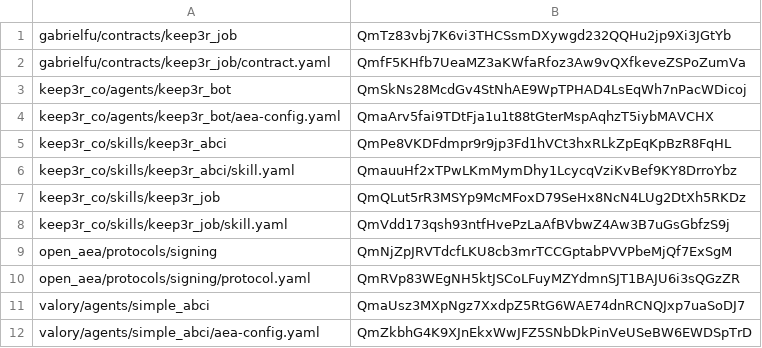
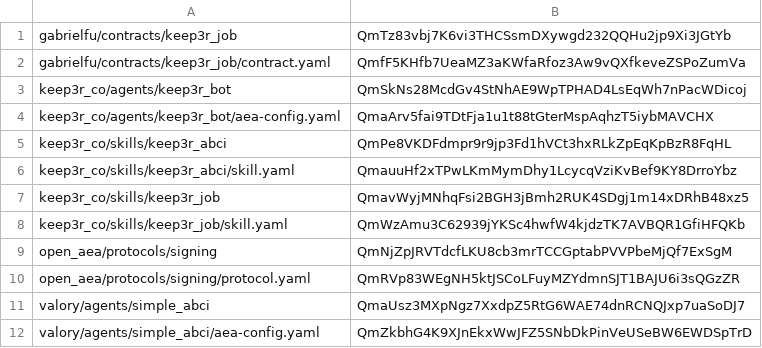
Before and after one commit to valory-xyz/agent-academy-2, a CSV file: packages/hashes.csv, drawn as a sheet; only a part is shown.

```diff
--- a/packages/hashes.csv
+++ b/packages/hashes.csv
@@ -6,4 +6,4 @@ keep3r_co/skills/keep3r_abci,QmPe8VKDFdmpr9r9jp3Fd1hVCt3hxRLkZpEqKpBzR8FqHL
 keep3r_co/skills/keep3r_abci/skill.yaml,QmauuHf2xTPwLKmMymDhy1LcycqVziKvBef9KY8DrroYbz
-keep3r_co/skills/keep3r_job,QmQLut5rR3MSYp9McMFoxD79SeHx8NcN4LUg2DtXh5RKDz
-keep3r_co/skills/keep3r_job/skill.yaml,QmVdd173qsh93ntfHvePzLaAfBVbwZ4Aw3B7uGsGbfzS9j
+keep3r_co/skills/keep3r_job,QmavWyjMNhqFsi2BGH3jBmh2RUK4SDgj1m14xDRhB48xz5
+keep3r_co/skills/keep3r_job/skill.yaml,QmWzAmu3C62939jYKSc4hwfW4kjdzTK7AVBQR1GfiHFQKb
 open_aea/protocols/signing,QmNjZpJRVTdcfLKU8cb3mrTCCGptabPVVPbeMjQf7ExSgM
```
Also changed, not shown: 4 other files.
